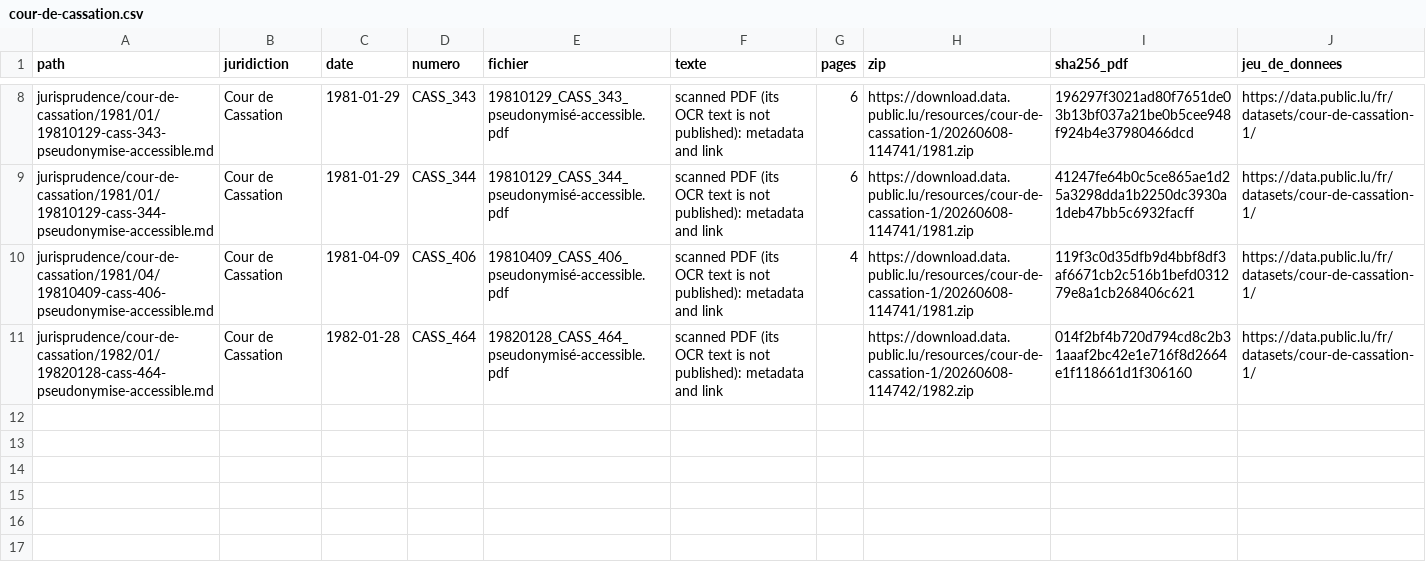
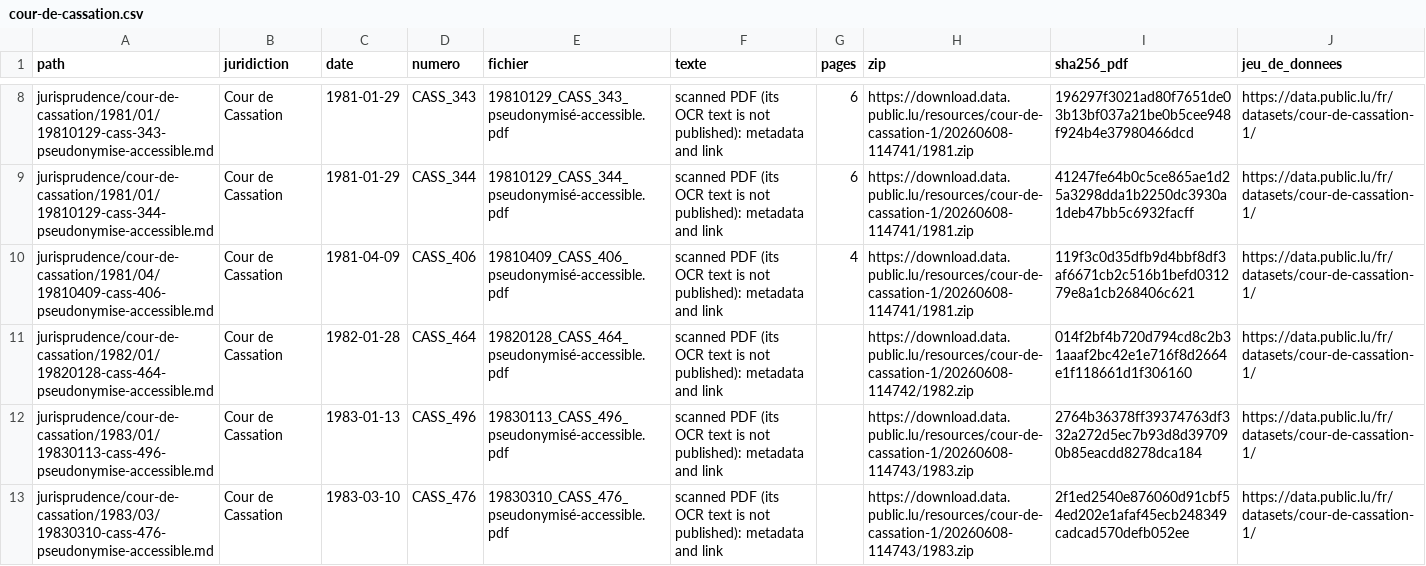
Before and after one commit to lexifina/luxembourg-law, a CSV file: data/jurisprudence/cour-de-cassation.csv, drawn as a sheet; only a part is shown, gaps mark what is left out; the diff names each change by its address in the sheet, - before the commit and + after, or states it on an @@ line.

Commit message:
Liste des décisions : Cour de Cassation (12 décisions)
Kind: documentation
In-force: 2026-11-13

```diff
--- a/data/jurisprudence/cour-de-cassation.csv
+++ b/data/jurisprudence/cour-de-cassation.csv
+row 12: jurisprudence/cour-de-cassation/1983/01/19830113-cass-496-pseudonymise-accessible.md | Cour de Cassation | 1983-01-13 | CASS_496 | 19830113_CASS_496_pseudonymisé-accessible.pdf | scanned PDF (its OCR text is not published): metadata and link |  | https://download.data.public.lu/resources/cour-de-cassation-1/20260608-114743/1983.zip | 2764b36378ff39374763df332a272d5ec7b93d8d397090b85eacdd8278dca184 | https://data.public.lu/fr/datasets/cour-de-cassation-1/
+row 13: jurisprudence/cour-de-cassation/1983/03/19830310-cass-476-pseudonymise-accessible.md | Cour de Cassation | 1983-03-10 | CASS_476 | 19830310_CASS_476_pseudonymisé-accessible.pdf | scanned PDF (its OCR text is not published): metadata and link |  | https://download.data.public.lu/resources/cour-de-cassation-1/20260608-114743/1983.zip | 2f1ed2540e876060d91cbf54ed202e1afaf45ecb248349cadcad570defb052ee | https://data.public.lu/fr/datasets/cour-de-cassation-1/
```
